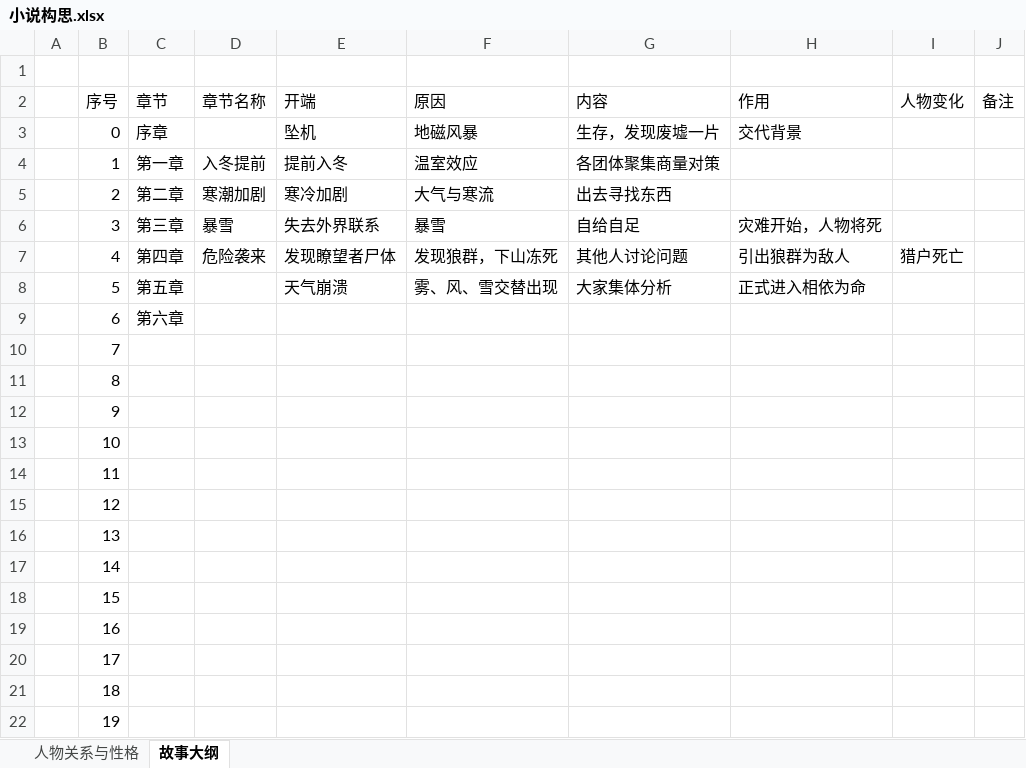
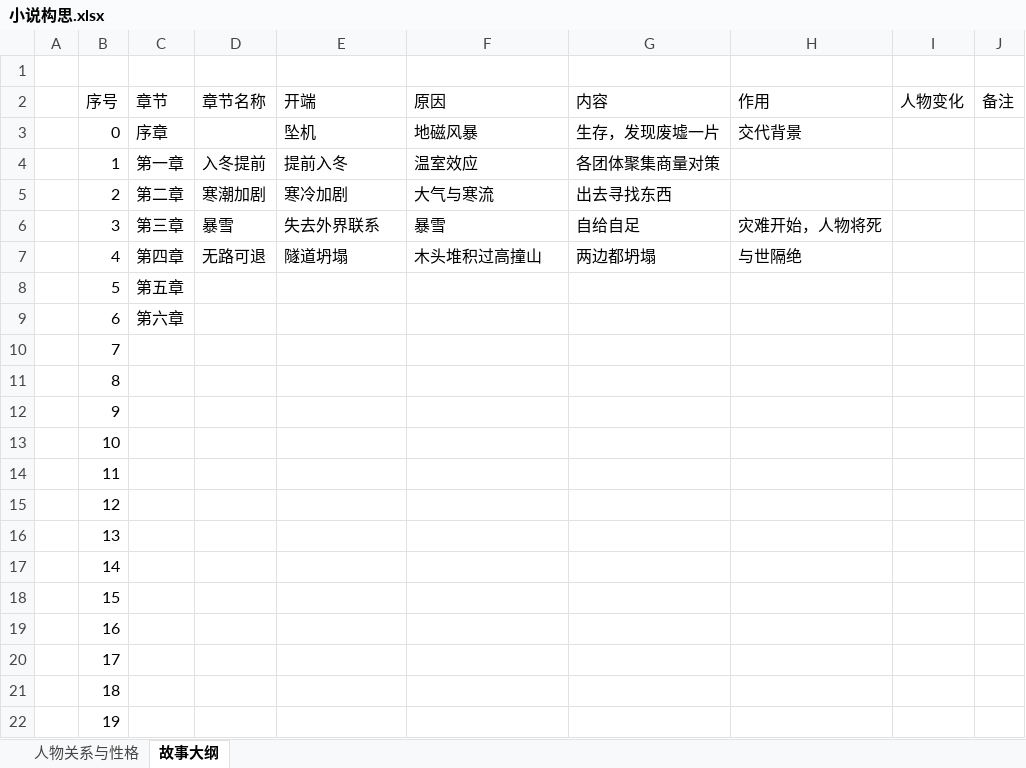
Before and after one commit to AdamTieao/The-Last-Dark-Novel, an Excel workbook: 小说构思.xlsx, sheet 故事大纲, drawn as a sheet; values as stored, in another font and other column widths than the file's, no borders; the diff names each change by its address in the sheet, - before the commit and + after, or states it on an @@ line.

```diff
--- a/小说构思.xlsx (sheet 故事大纲)
+++ b/小说构思.xlsx (sheet 故事大纲)
-D7 (章节名称): 危险袭来
+D7 (章节名称): 无路可退
-E7 (开端): 发现瞭望者尸体
+E7 (开端): 隧道坍塌
-F7 (原因): 发现狼群，下山冻死
+F7 (原因): 木头堆积过高撞山
-G7 (内容): 其他人讨论问题
+G7 (内容): 两边都坍塌
-H7 (作用): 引出狼群为敌人
+H7 (作用): 与世隔绝
-I7 (人物变化): 猎户死亡
+I7 (人物变化): (empty)
-E8 (开端): 天气崩溃
+E8 (开端): (empty)
-F8 (原因): 雾、风、雪交替出现
+F8 (原因): (empty)
-G8 (内容): 大家集体分析
+G8 (内容): (empty)
-H8 (作用): 正式进入相依为命
+H8 (作用): (empty)
```
Also changed, not shown: sheet 人物关系与性格, 2 other files.
